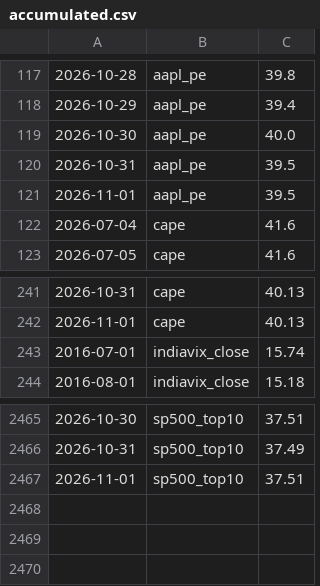
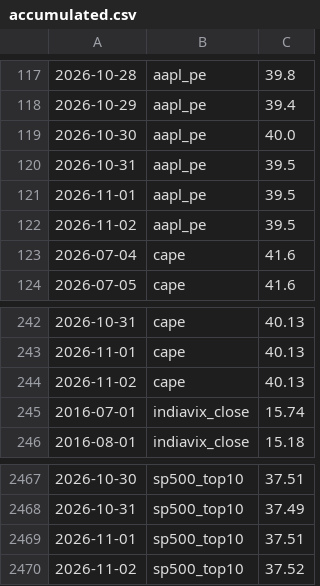
Before and after one commit to mayankkapoor/stock-market-valuations, a CSV file: data/history/accumulated.csv, drawn as a sheet; only a part is shown, gaps mark what is left out; the diff names each change by its address in the sheet, - before the commit and + after, or states it on an @@ line.

```diff
--- a/data/history/accumulated.csv
+++ b/data/history/accumulated.csv
+row 122: 2026-11-02 | aapl_pe | 39.5
+row 244: 2026-11-02 | cape | 40.13
+row 2470: 2026-11-02 | sp500_top10 | 37.52
```
Also changed, not shown: 1 other file.
